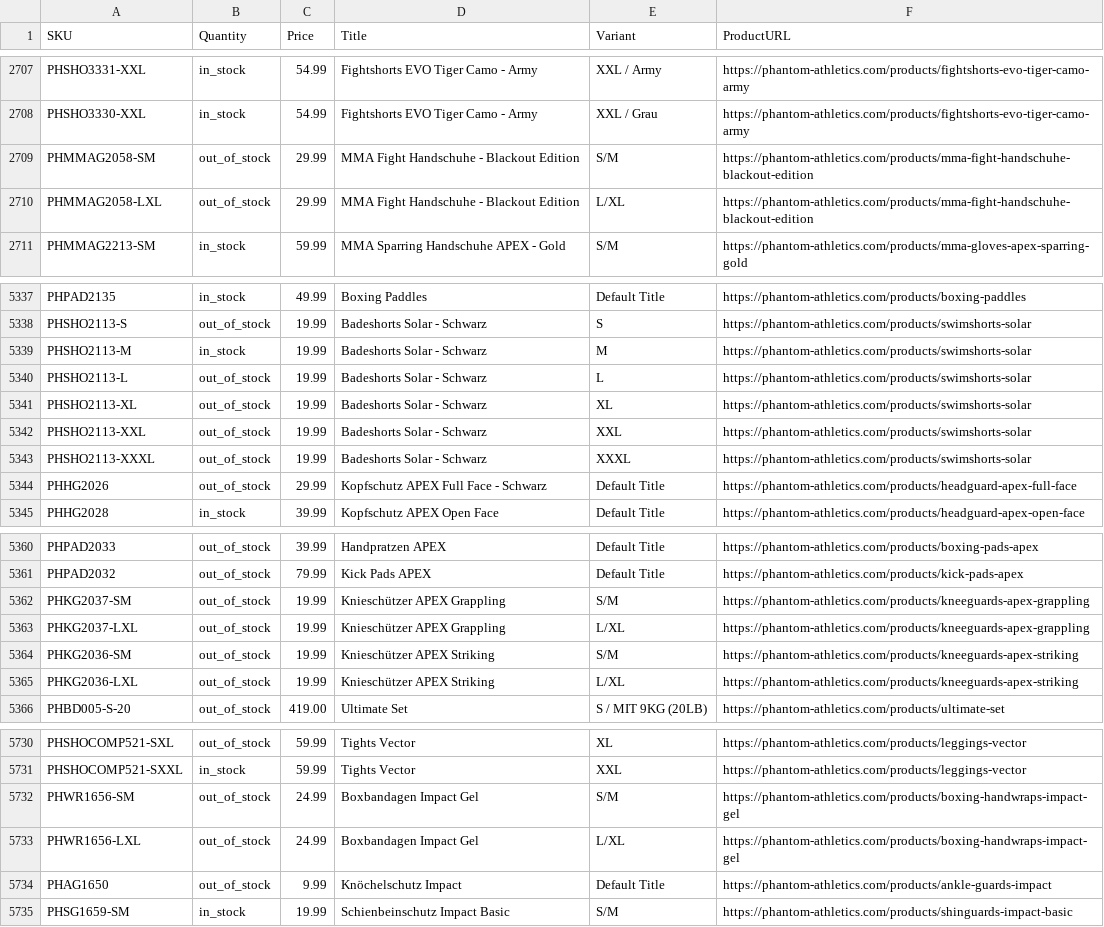
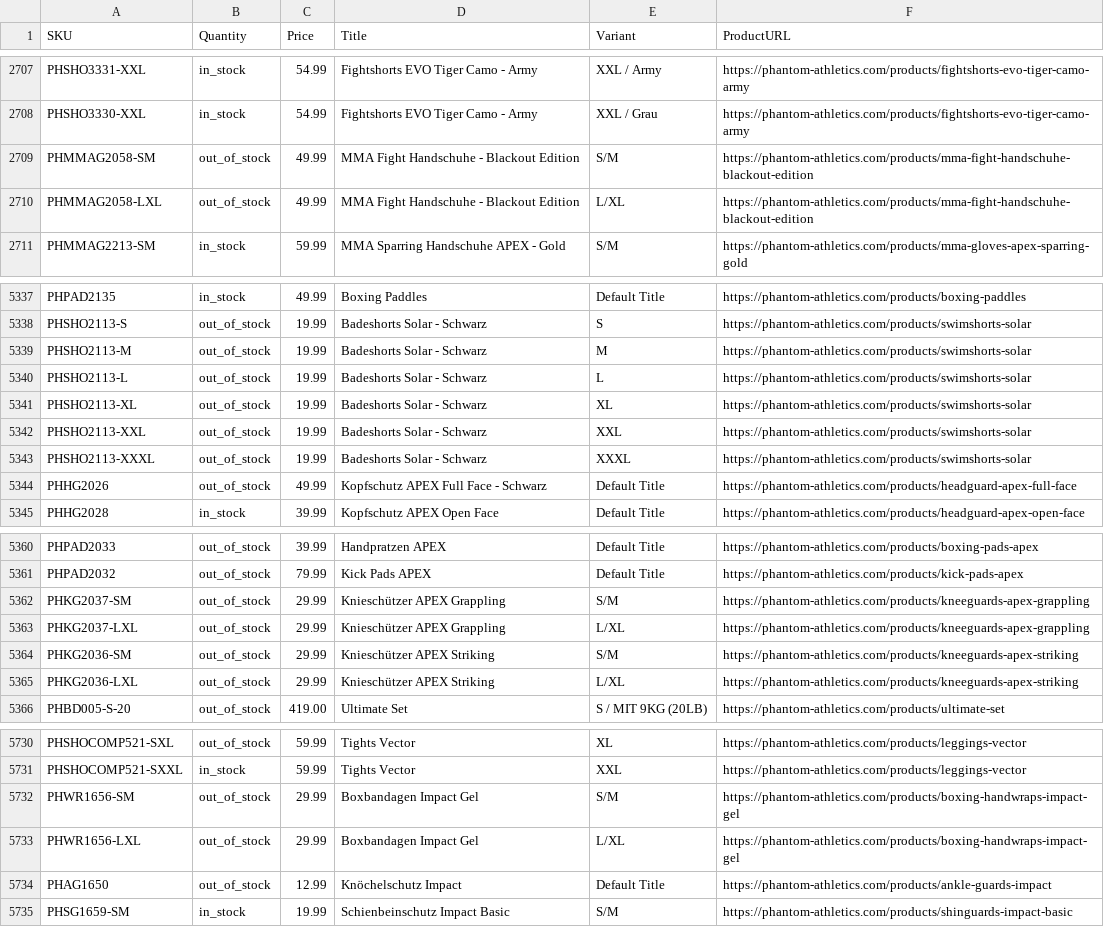
Before and after one commit to tomvanderkooij/phantom-stock, a CSV file: phantom_stock.csv, drawn as a sheet; only a part is shown, gaps mark what is left out; the diff covers the shown part only.

```diff
--- a/phantom_stock.csv
+++ b/phantom_stock.csv
@@ -2708,4 +2708,4 @@ PHSHO3331-XXL,in_stock,54.99,Fightshorts EVO Tiger Camo - Army,XXL / Army,https:
 PHSHO3330-XXL,in_stock,54.99,Fightshorts EVO Tiger Camo - Army,XXL / Grau,https://phantom-athletics.com/products/fightshorts-evo-tiger-camo-army
-PHMMAG2058-SM,out_of_stock,29.99,MMA Fight Handschuhe - Blackout Edition,S/M,https://phantom-athletics.com/products/mma-fight-handschuhe-blackout-edition
-PHMMAG2058-LXL,out_of_stock,29.99,MMA Fight Handschuhe - Blackout Edition,L/XL,https://phantom-athletics.com/products/mma-fight-handschuhe-blackout-edition
+PHMMAG2058-SM,out_of_stock,49.99,MMA Fight Handschuhe - Blackout Edition,S/M,https://phantom-athletics.com/products/mma-fight-handschuhe-blackout-edition
+PHMMAG2058-LXL,out_of_stock,49.99,MMA Fight Handschuhe - Blackout Edition,L/XL,https://phantom-athletics.com/products/mma-fight-handschuhe-blackout-edition
 PHMMAG2213-SM,in_stock,59.99,MMA Sparring Handschuhe APEX - Gold,S/M,https://phantom-athletics.com/products/mma-gloves-apex-sparring-gold
@@ -5338,3 +5338,3 @@ PHPAD2135,in_stock,49.99,Boxing Paddles,Default Title,https://phantom-athletics.
 PHSHO2113-S,out_of_stock,19.99,Badeshorts Solar - Schwarz,S,https://phantom-athletics.com/products/swimshorts-solar
-PHSHO2113-M,in_stock,19.99,Badeshorts Solar - Schwarz,M,https://phantom-athletics.com/products/swimshorts-solar
+PHSHO2113-M,out_of_stock,19.99,Badeshorts Solar - Schwarz,M,https://phantom-athletics.com/products/swimshorts-solar
 PHSHO2113-L,out_of_stock,19.99,Badeshorts Solar - Schwarz,L,https://phantom-athletics.com/products/swimshorts-solar
@@ -5343,3 +5343,3 @@ PHSHO2113-XXL,out_of_stock,19.99,Badeshorts Solar - Schwarz,XXL,https://phantom-
 PHSHO2113-XXXL,out_of_stock,19.99,Badeshorts Solar - Schwarz,XXXL,https://phantom-athletics.com/products/swimshorts-solar
-PHHG2026,out_of_stock,29.99,Kopfschutz APEX Full Face - Schwarz,Default Title,https://phantom-athletics.com/products/headguard-apex-full-face
+PHHG2026,out_of_stock,49.99,Kopfschutz APEX Full Face - Schwarz,Default Title,https://phantom-athletics.com/products/headguard-apex-full-face
 PHHG2028,in_stock,39.99,Kopfschutz APEX Open Face,Default Title,https://phantom-athletics.com/products/headguard-apex-open-face
@@ -5361,6 +5361,6 @@ PHPAD2033,out_of_stock,39.99,Handpratzen APEX,Default Title,https://phantom-athl
 PHPAD2032,out_of_stock,79.99,Kick Pads APEX,Default Title,https://phantom-athletics.com/products/kick-pads-apex
-PHKG2037-SM,out_of_stock,19.99,Knieschützer APEX Grappling,S/M,https://phantom-athletics.com/products/kneeguards-apex-grappling
-PHKG2037-LXL,out_of_stock,19.99,Knieschützer APEX Grappling,L/XL,https://phantom-athletics.com/products/kneeguards-apex-grappling
-PHKG2036-SM,out_of_stock,19.99,Knieschützer APEX Striking,S/M,https://phantom-athletics.com/products/kneeguards-apex-striking
-PHKG2036-LXL,out_of_stock,19.99,Knieschützer APEX Striking,L/XL,https://phantom-athletics.com/products/kneeguards-apex-striking
+PHKG2037-SM,out_of_stock,29.99,Knieschützer APEX Grappling,S/M,https://phantom-athletics.com/products/kneeguards-apex-grappling
+PHKG2037-LXL,out_of_stock,29.99,Knieschützer APEX Grappling,L/XL,https://phantom-athletics.com/products/kneeguards-apex-grappling
+PHKG2036-SM,out_of_stock,29.99,Knieschützer APEX Striking,S/M,https://phantom-athletics.com/products/kneeguards-apex-striking
+PHKG2036-LXL,out_of_stock,29.99,Knieschützer APEX Striking,L/XL,https://phantom-athletics.com/products/kneeguards-apex-striking
 PHBD005-S-20,out_of_stock,419.00,Ultimate Set,S / MIT 9KG (20LB),https://phantom-athletics.com/products/ultimate-set
@@ -5731,5 +5731,5 @@ PHSHOCOMP521-SXL,out_of_stock,59.99,Tights Vector,XL,https://phantom-athletics.c
 PHSHOCOMP521-SXXL,in_stock,59.99,Tights Vector,XXL,https://phantom-athletics.com/products/leggings-vector
-PHWR1656-SM,out_of_stock,24.99,Boxbandagen Impact Gel,S/M,https://phantom-athletics.com/products/boxing-handwraps-impact-gel
-PHWR1656-LXL,out_of_stock,24.99,Boxbandagen Impact Gel,L/XL,https://phantom-athletics.com/products/boxing-handwraps-impact-gel
-PHAG1650,out_of_stock,9.99,Knöchelschutz Impact,Default Title,https://phantom-athletics.com/products/ankle-guards-impact
+PHWR1656-SM,out_of_stock,29.99,Boxbandagen Impact Gel,S/M,https://phantom-athletics.com/products/boxing-handwraps-impact-gel
+PHWR1656-LXL,out_of_stock,29.99,Boxbandagen Impact Gel,L/XL,https://phantom-athletics.com/products/boxing-handwraps-impact-gel
+PHAG1650,out_of_stock,12.99,Knöchelschutz Impact,Default Title,https://phantom-athletics.com/products/ankle-guards-impact
 PHSG1659-SM,in_stock,19.99,Schienbeinschutz Impact Basic,S/M,https://phantom-athletics.com/products/shinguards-impact-basic
```
Also changed, not shown: 49 edited cells elsewhere in this file.
